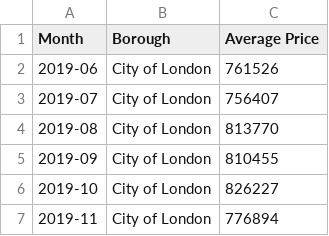
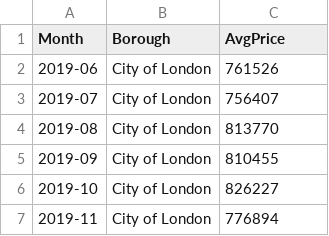
Before and after one commit to raqueeb-shabbir/web, a CSV file: AveragePrice.csv, drawn as a sheet; only a part is shown.

Commit message:
Add files via upload

```diff
--- a/AveragePrice.csv
+++ b/AveragePrice.csv
@@ -1,2 +1,2 @@
-Month,Borough,Average Price
+Month,Borough,AvgPrice
 2019-06,City of London,761526
```
